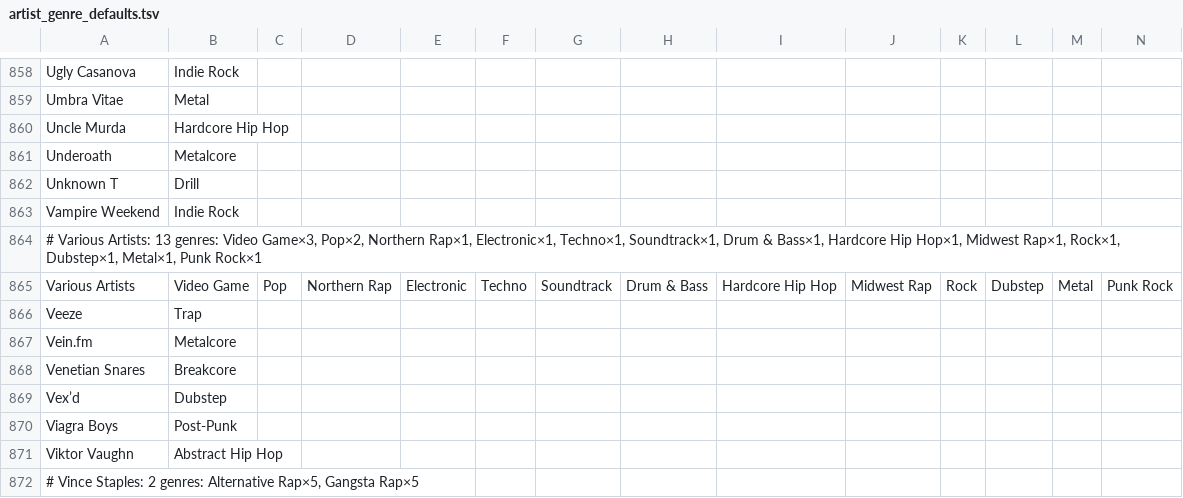
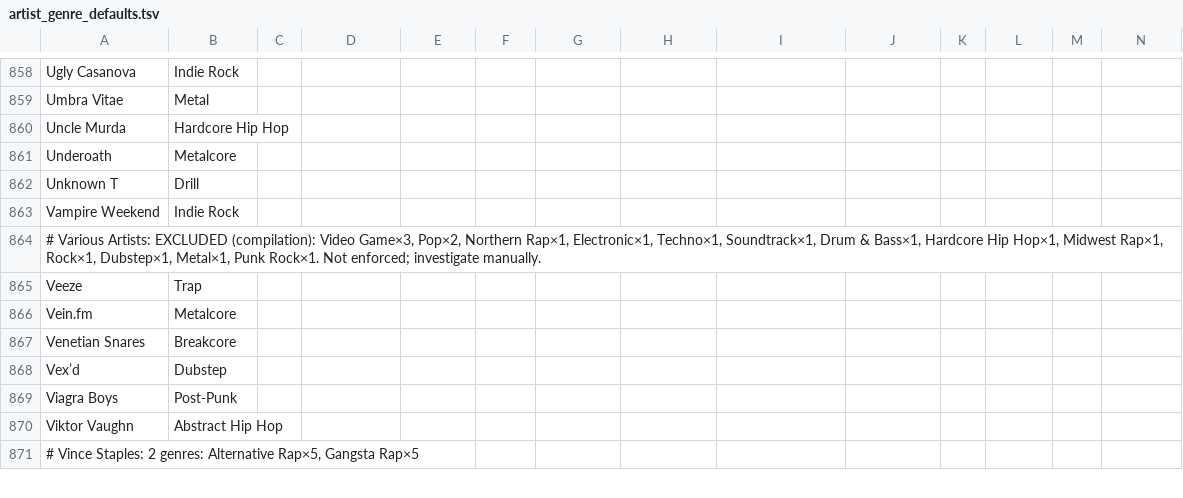
Before and after one commit to VirInvictus/Lattice, a TSV file: artist_genre_defaults.tsv, drawn as a sheet; only a part is shown, gaps mark what is left out.

```diff
--- a/artist_genre_defaults.tsv
+++ b/artist_genre_defaults.tsv
@@ -863,4 +863,3 @@ Unknown T	Drill
 Vampire Weekend	Indie Rock
-# Various Artists: 13 genres: Video Game×3, Pop×2, Northern Rap×1, Electronic×1, Techno×1, Soundtrack×1, Drum & Bass×1, Hardcore Hip Hop×1, Midwest Rap×1, Rock×1, Dubstep×1, Metal×1, Punk Rock×1
-Various Artists	Video Game	Pop	Northern Rap	Electronic	Techno	Soundtrack	Drum & Bass	Hardcore Hip Hop	Midwest Rap	Rock	Dubstep	Metal	Punk Rock
+# Various Artists: EXCLUDED (compilation): Video Game×3, Pop×2, Northern Rap×1, Electronic×1, Techno×1, Soundtrack×1, Drum & Bass×1, Hardcore Hip Hop×1, Midwest Rap×1, Rock×1, Dubstep×1, Metal×1, Punk Rock×1. Not enforced; investigate manually.
 Veeze	Trap
```
Also changed, not shown: 5 other files.
